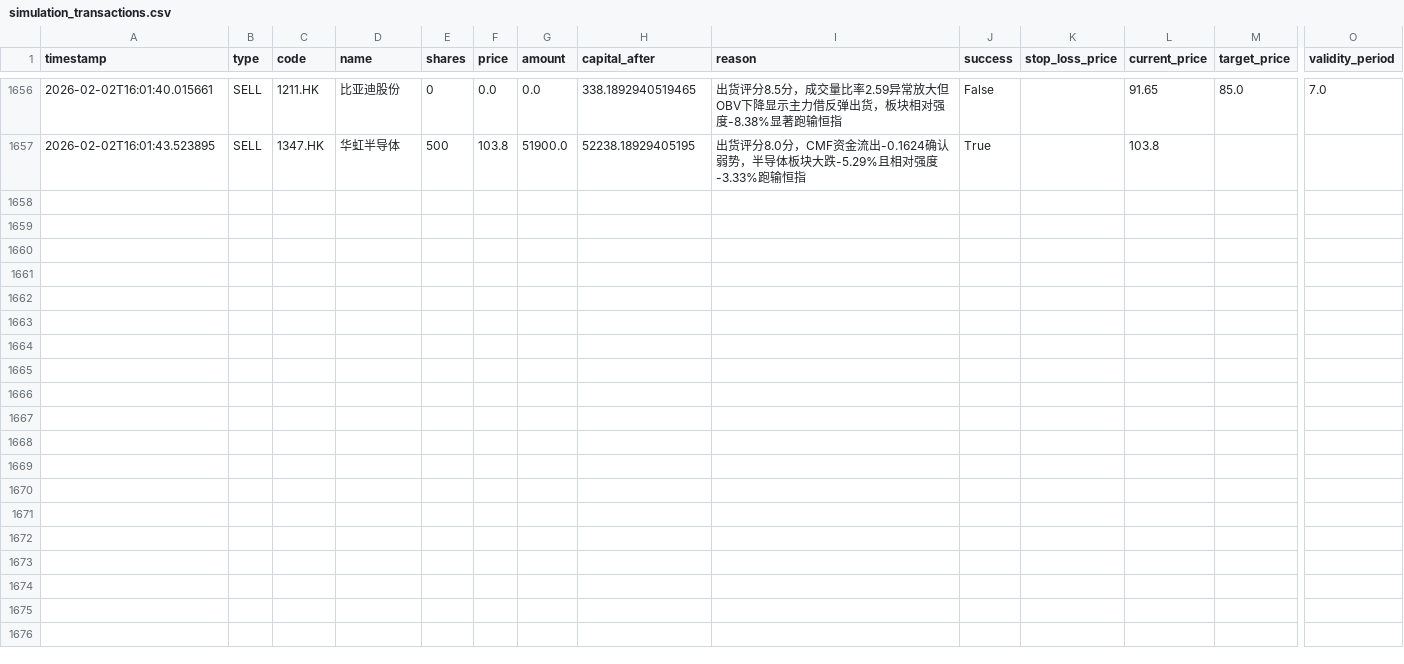
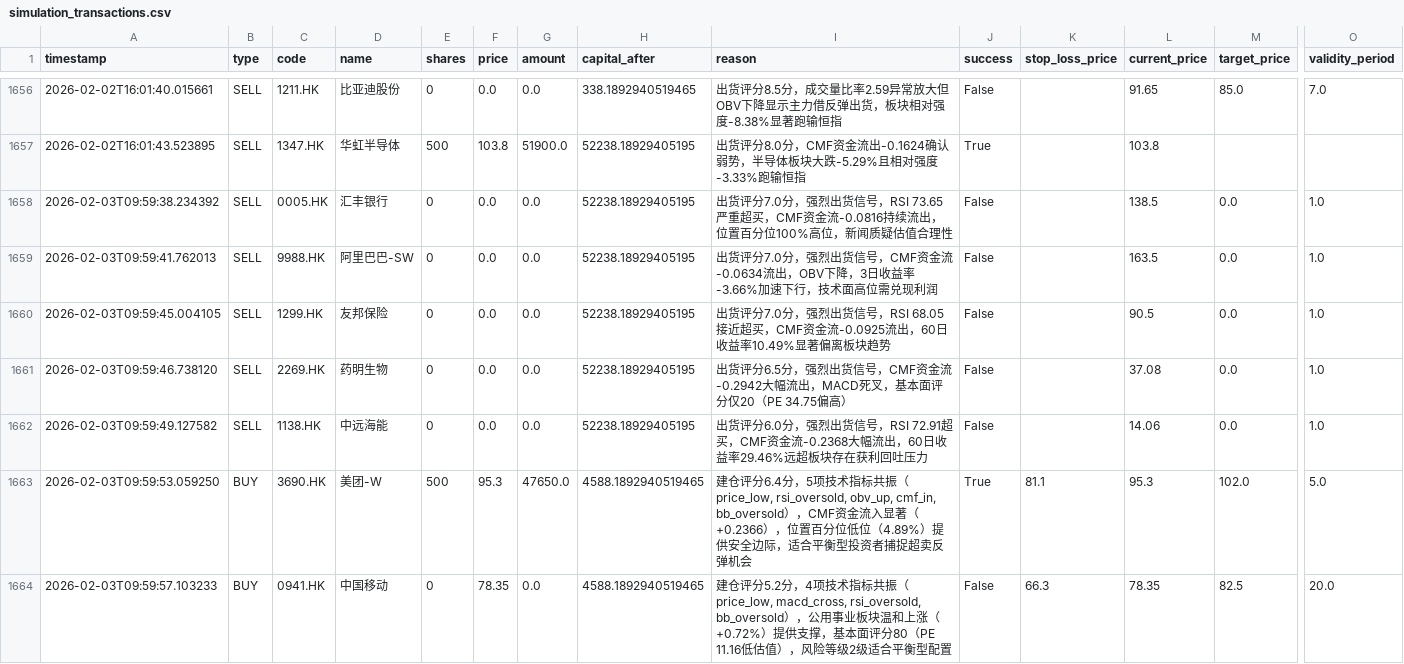
Before and after one commit to wonglaitung/fortune, a CSV file: data/simulation_transactions.csv, drawn as a sheet; only a part is shown, gaps mark what is left out; rows hold the shown columns only; the diff names each change by its address in the sheet, - before the commit and + after, or states it on an @@ line.

Commit message:
Update data files on 2026-02-03 10:00:34

```diff
--- a/data/simulation_transactions.csv
+++ b/data/simulation_transactions.csv
+row 1658: 2026-02-03T09:59:38.234392 | SELL | 0005.HK | 汇丰银行 | 0 | 0.0 | 0.0 | 52238.18929405195 | 出货评分7.0分，强烈出货信号，RSI 73.65严重超买，CMF资金流-0.0816持续流出，位置百分位100%高位，新闻质疑估值合理性 | False |  | 138.5 | 0.0 | 1.0
+row 1659: 2026-02-03T09:59:41.762013 | SELL | 9988.HK | 阿里巴巴-SW | 0 | 0.0 | 0.0 | 52238.18929405195 | 出货评分7.0分，强烈出货信号，CMF资金流-0.0634流出，OBV下降，3日收益率-3.66%加速下行，技术面高位需兑现利润 | False |  | 163.5 | 0.0 | 1.0
+row 1660: 2026-02-03T09:59:45.004105 | SELL | 1299.HK | 友邦保险 | 0 | 0.0 | 0.0 | 52238.18929405195 | 出货评分7.0分，强烈出货信号，RSI 68.05接近超买，CMF资金流-0.0925流出，60日收益率10.49%显著偏离板块趋势 | False |  | 90.5 | 0.0 | 1.0
+row 1661: 2026-02-03T09:59:46.738120 | SELL | 2269.HK | 药明生物 | 0 | 0.0 | 0.0 | 52238.18929405195 | 出货评分6.5分，强烈出货信号，CMF资金流-0.2942大幅流出，MACD死叉，基本面评分仅20（PE 34.75偏高） | False |  | 37.08 | 0.0 | 1.0
+row 1662: 2026-02-03T09:59:49.127582 | SELL | 1138.HK | 中远海能 | 0 | 0.0 | 0.0 | 52238.18929405195 | 出货评分6.0分，强烈出货信号，RSI 72.91超买，CMF资金流-0.2368大幅流出，60日收益率29.46%远超板块存在获利回吐压力 | False |  | 14.06 | 0.0 | 1.0
+row 1663: 2026-02-03T09:59:53.059250 | BUY | 3690.HK | 美团-W | 500 | 95.3 | 47650.0 | 4588.1892940519465 | 建仓评分6.4分，5项技术指标共振（price_low, rsi_oversold, obv_up, cmf_in, bb_oversold），CMF资金流入显著（+0.2366），位置百分位低位（4.89%）提供安全边际，适合平衡型投资者捕捉超卖反弹机会 | True | 81.1 | 95.3 | 102.0 | 5.0
+row 1664: 2026-02-03T09:59:57.103233 | BUY | 0941.HK | 中国移动 | 0 | 78.35 | 0.0 | 4588.1892940519465 | 建仓评分5.2分，4项技术指标共振（price_low, macd_cross, rsi_oversold, bb_oversold），公用事业板块温和上涨（+0.72%）提供支撑，基本面评分80（PE 11.16低估值），风险等级2级适合平衡型配置 | False | 66.3 | 78.35 | 82.5 | 20.0
```
Also changed, not shown: data/simulation_portfolio.csv, 3 other files.
